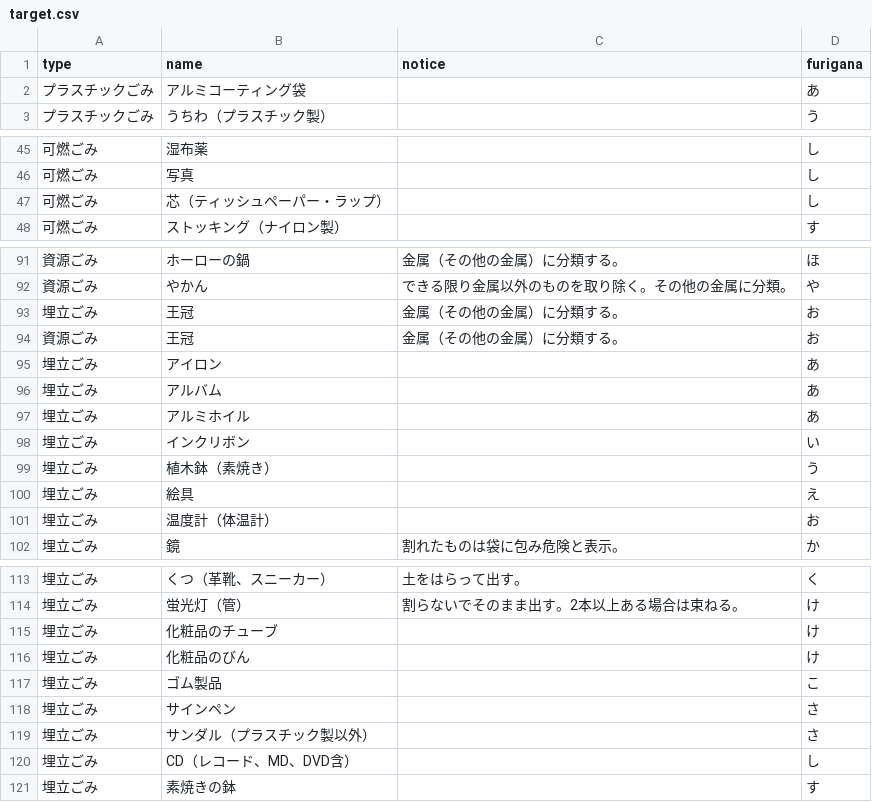
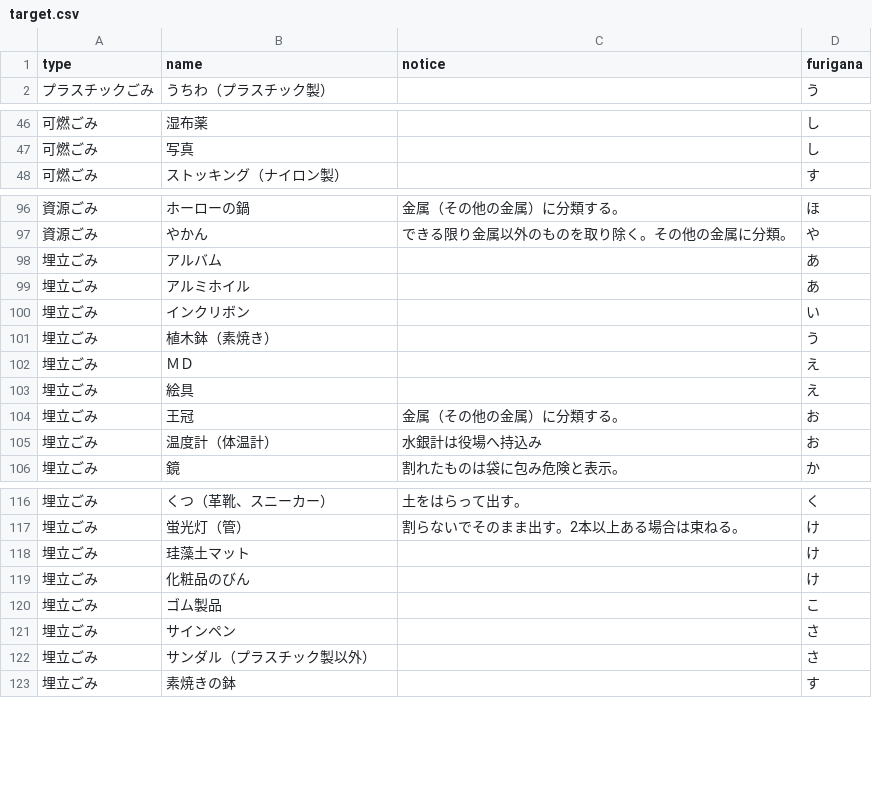
Before and after one commit to Shimizu-Sunto/5374top, a CSV file: data/target.csv, drawn as a sheet; only a part is shown, gaps mark what is left out; the diff covers the shown part only.

```diff
--- a/data/target.csv
+++ b/data/target.csv
@@ -1,3 +1,2 @@
 type,name,notice,furigana
-プラスチックごみ,アルミコーティング袋,　,あ
 プラスチックごみ,うちわ（プラスチック製）,　,う
@@ -46,3 +47,2 @@ type,name,notice,furigana
 可燃ごみ,写真,　,し
-可燃ごみ,芯（ティッシュペーパー・ラップ）,　,し
 可燃ごみ,ストッキング（ナイロン製）,　,す
@@ -92,5 +97,2 @@ type,name,notice,furigana
 資源ごみ,やかん,できる限り金属以外のものを取り除く。その他の金属に分類。,や
-埋立ごみ,王冠,金属（その他の金属）に分類する。,お
-資源ごみ,王冠,金属（その他の金属）に分類する。,お
-埋立ごみ,アイロン,　,あ
 埋立ごみ,アルバム,　,あ
@@ -99,4 +101,6 @@ type,name,notice,furigana
 埋立ごみ,植木鉢（素焼き）,　,う
+埋立ごみ,ＭＤ,　,え
 埋立ごみ,絵具,　,え
-埋立ごみ,温度計（体温計）,　,お
+埋立ごみ,王冠,金属（その他の金属）に分類する。,お
+埋立ごみ,温度計（体温計）,水銀計は役場へ持込み,お
 埋立ごみ,鏡,割れたものは袋に包み危険と表示。,か
@@ -114,3 +117,3 @@ type,name,notice,furigana
 埋立ごみ,蛍光灯（管）,割らないでそのまま出す。2本以上ある場合は束ねる。,け
-埋立ごみ,化粧品のチューブ,　,け
+埋立ごみ,珪藻土マット,　,け
 埋立ごみ,化粧品のびん,　,け
@@ -119,3 +122,2 @@ type,name,notice,furigana
 埋立ごみ,サンダル（プラスチック製以外）,　,さ
-埋立ごみ,CD（レコード、MD、DVD含）,　,し
 埋立ごみ,素焼きの鉢,　,す
```
Also changed, not shown: 8 added rows, 9 removed rows and 8 edited cells elsewhere in this file.
